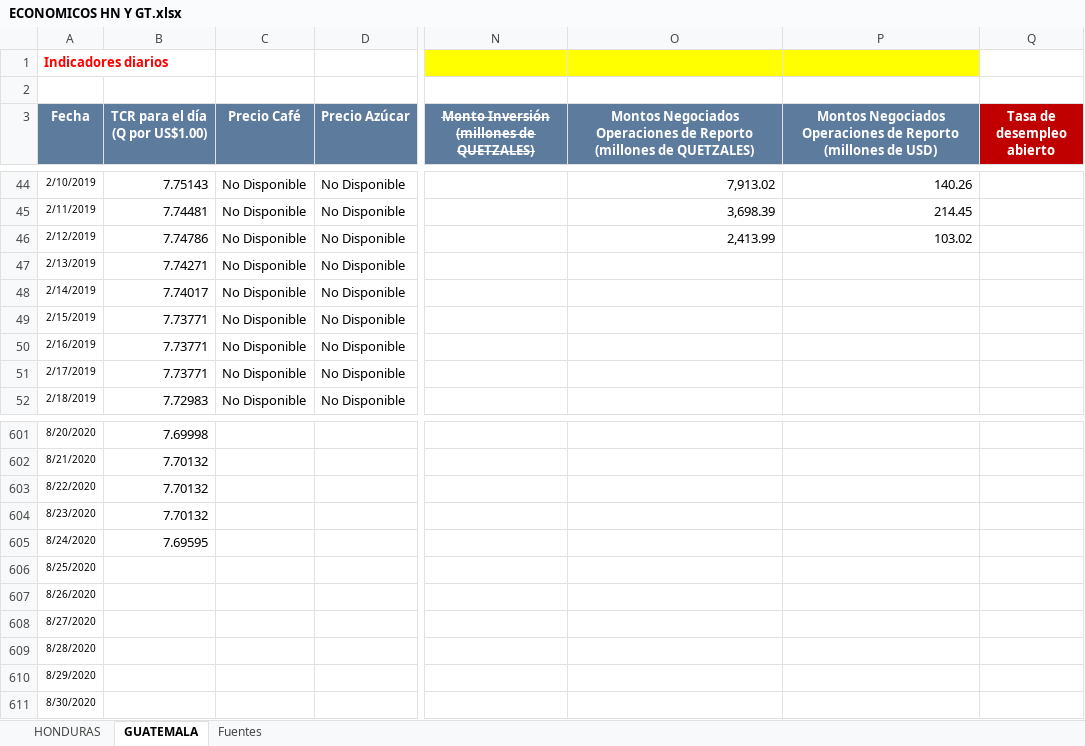
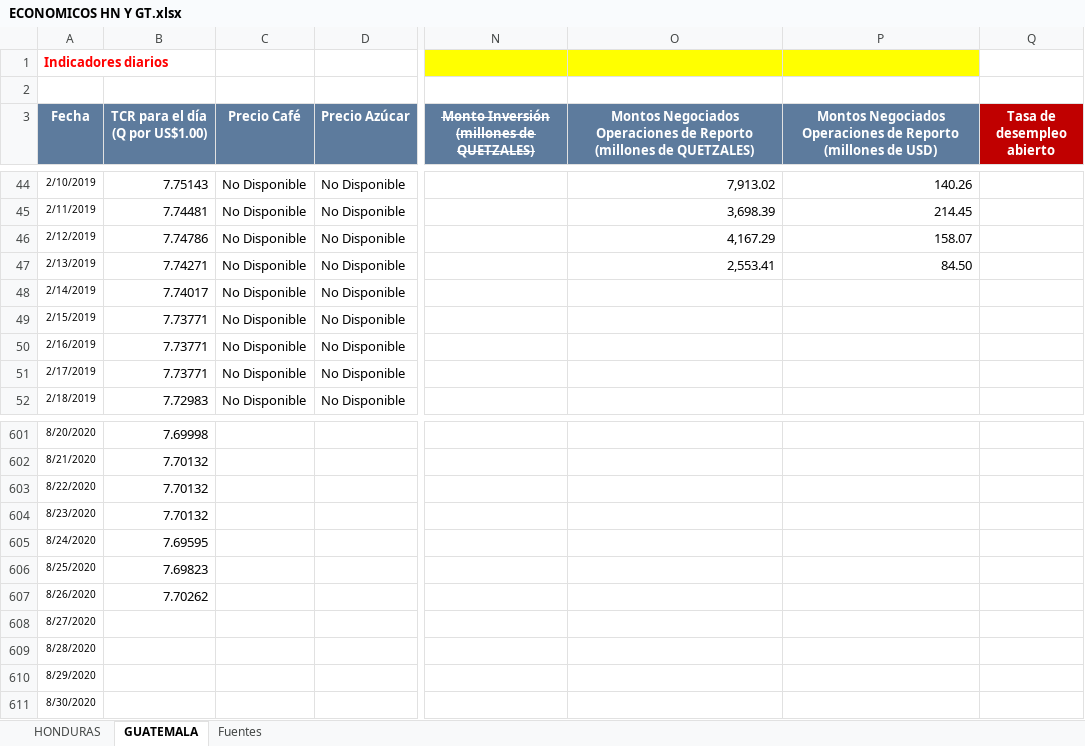
Before and after one commit to Sud-Austral/Datos_Guatemala, an Excel workbook: datacovidgt/ECONOMICOS HN Y GT.xlsx, sheet GUATEMALA, drawn as a sheet; only a part is shown, gaps mark what is left out; values as stored, in another font and other column widths than the file's, no borders; table styles not drawn; the diff names each change by its address in the sheet, - before the commit and + after, or states it on an @@ line.

```diff
--- a/datacovidgt/ECONOMICOS HN Y GT.xlsx (sheet GUATEMALA)
+++ b/datacovidgt/ECONOMICOS HN Y GT.xlsx (sheet GUATEMALA)
-O46: 2,413.99
+O46: 4,167.29
-P46: 103.02
+P46: 158.07
-O47: (empty)
+O47: 2,553.41
-P47: (empty)
+P47: 84.50
-B606 (TCR para el día (Q por US$1.00)): (empty)
+B606 (TCR para el día (Q por US$1.00)): 7.69823
-B607 (TCR para el día (Q por US$1.00)): (empty)
+B607 (TCR para el día (Q por US$1.00)): 7.70262
```
Also changed, not shown: sheet HONDURAS, 2 other files.
